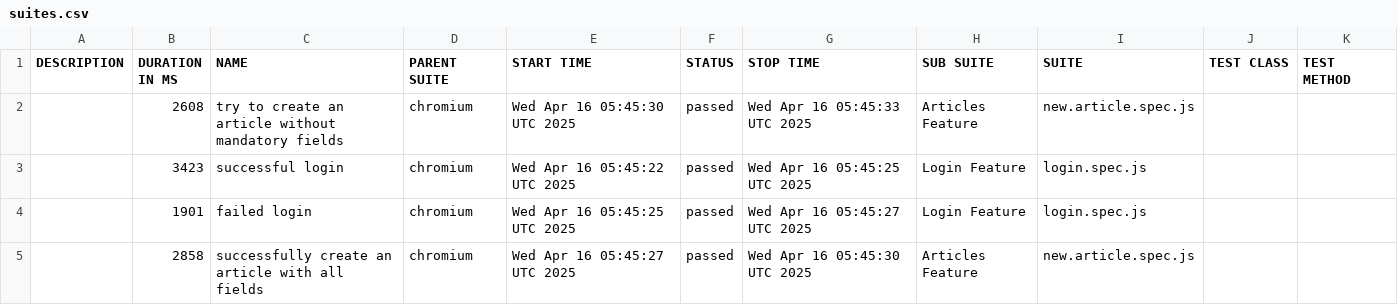
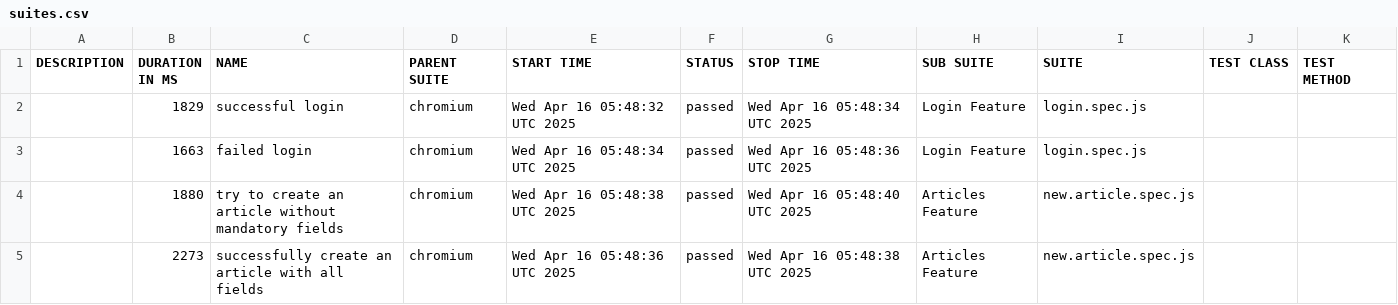
Before and after one commit to poltorak-vladyslav/conduit-tests, a CSV file: data/suites.csv, drawn as a sheet.

```diff
--- a/data/suites.csv
+++ b/data/suites.csv
@@ -1,5 +1,5 @@
 "DESCRIPTION","DURATION IN MS","NAME","PARENT SUITE","START TIME","STATUS","STOP TIME","SUB SUITE","SUITE","TEST CLASS","TEST METHOD"
-"","2608","try to create an article without mandatory fields","chromium","Wed Apr 16 05:45:30 UTC 2025","passed","Wed Apr 16 05:45:33 UTC 2025","Articles Feature","new.article.spec.js","",""
-"","3423","successful login","chromium","Wed Apr 16 05:45:22 UTC 2025","passed","Wed Apr 16 05:45:25 UTC 2025","Login Feature","login.spec.js","",""
-"","1901","failed login","chromium","Wed Apr 16 05:45:25 UTC 2025","passed","Wed Apr 16 05:45:27 UTC 2025","Login Feature","login.spec.js","",""
-"","2858","successfully create an article with all fields","chromium","Wed Apr 16 05:45:27 UTC 2025","passed","Wed Apr 16 05:45:30 UTC 2025","Articles Feature","new.article.spec.js","",""
+"","1829","successful login","chromium","Wed Apr 16 05:48:32 UTC 2025","passed","Wed Apr 16 05:48:34 UTC 2025","Login Feature","login.spec.js","",""
+"","1663","failed login","chromium","Wed Apr 16 05:48:34 UTC 2025","passed","Wed Apr 16 05:48:36 UTC 2025","Login Feature","login.spec.js","",""
+"","1880","try to create an article without mandatory fields","chromium","Wed Apr 16 05:48:38 UTC 2025","passed","Wed Apr 16 05:48:40 UTC 2025","Articles Feature","new.article.spec.js","",""
+"","2273","successfully create an article with all fields","chromium","Wed Apr 16 05:48:36 UTC 2025","passed","Wed Apr 16 05:48:38 UTC 2025","Articles Feature","new.article.spec.js","",""
```
Also changed, not shown: 22 other files.
